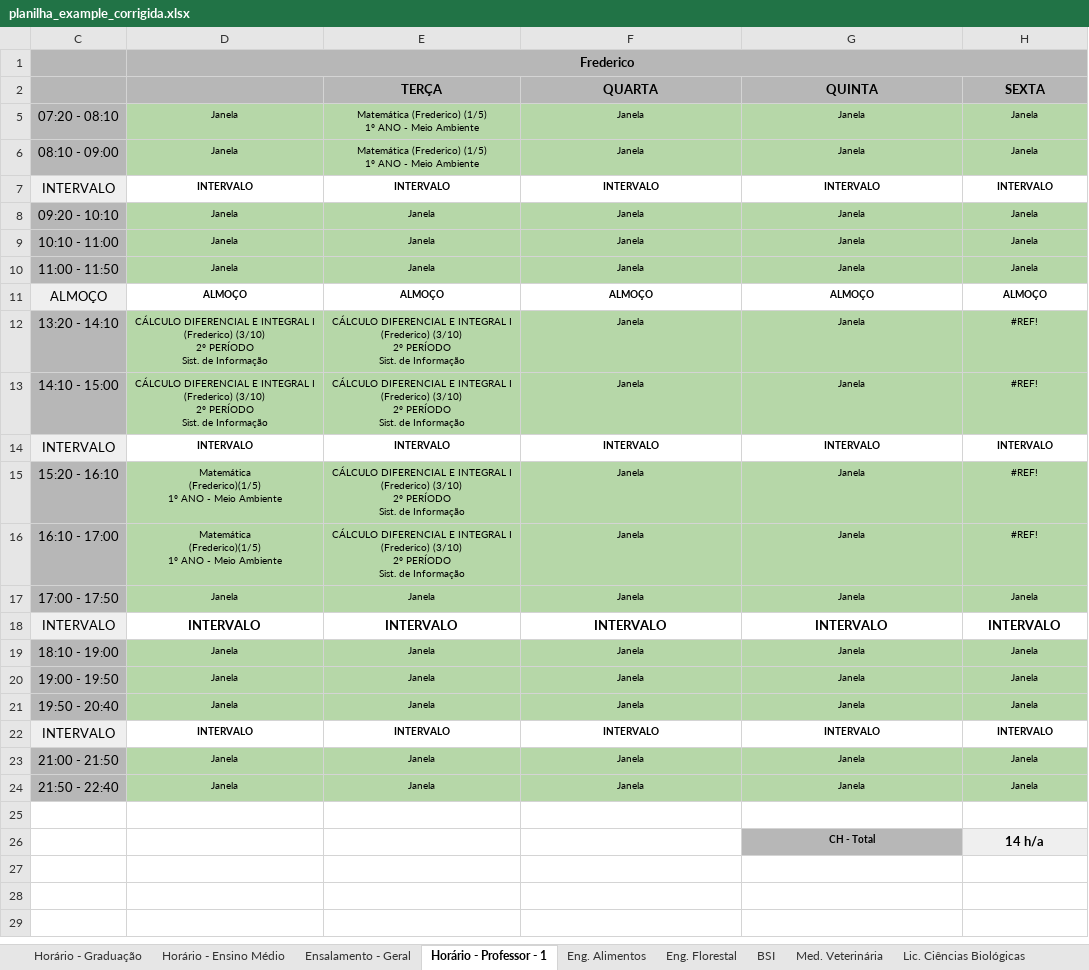
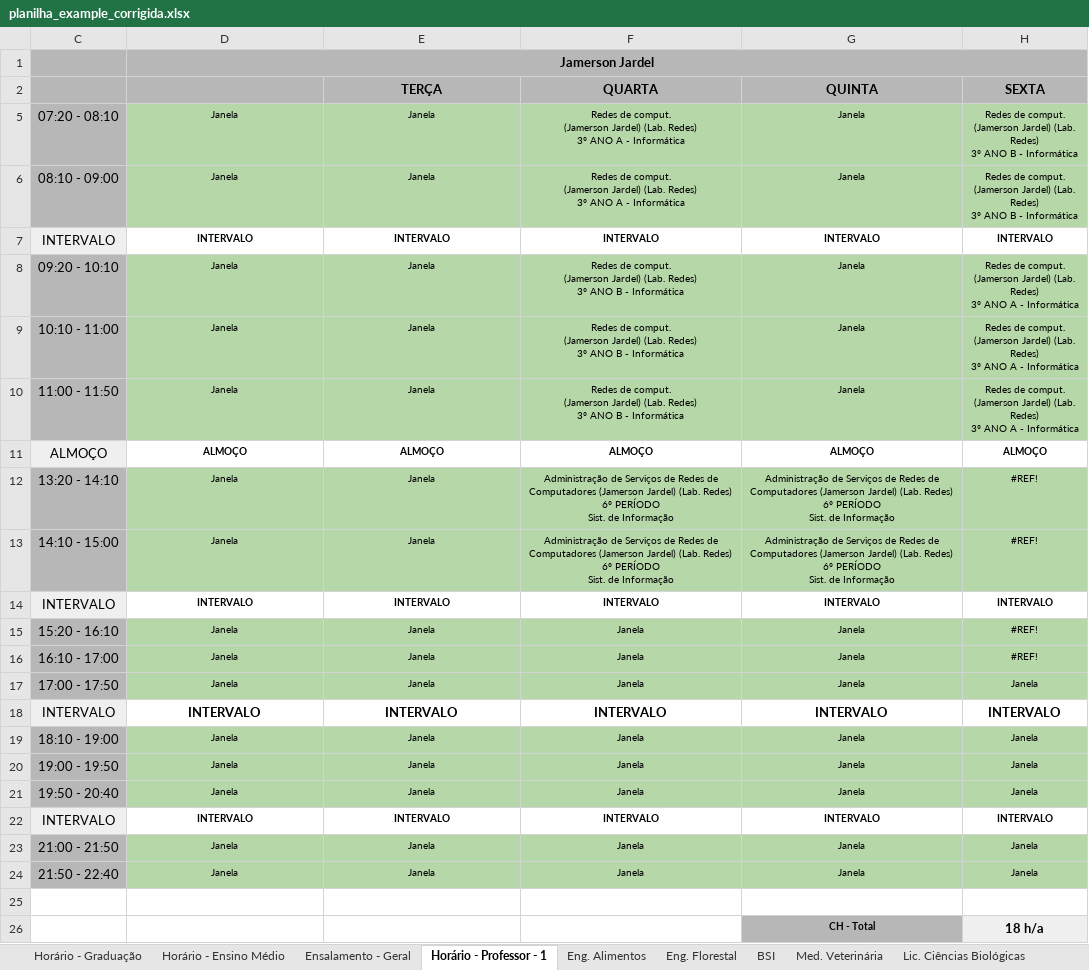
Before and after one commit to MuriloSG/TCC-Murilo-Goncalves, an Excel workbook: sources/planilha_example_corrigida.xlsx, sheet Horário - Professor - 1, drawn as a sheet; values as stored, in another font and other column widths than the file's, no borders; charts and pictures and conditional formats not drawn; ↵ is a line break in a cell; the diff names each change by its address in the sheet, - before the commit and + after, or states it on an @@ line.

```diff
--- a/sources/planilha_example_corrigida.xlsx (sheet Horário - Professor - 1)
+++ b/sources/planilha_example_corrigida.xlsx (sheet Horário - Professor - 1)
-D1: Frederico
+D1: Jamerson Jardel
-E5:E6 (TERÇA): Matemática (Frederico) (1/5) ↵ 1º ANO - Meio Ambiente
+E5:E6 (TERÇA): Janela
-F5:F6 (QUARTA): Janela
+F5:F6 (QUARTA): Redes de comput. ↵ (Jamerson Jardel) (Lab. Redes) ↵ 3º ANO A - Informática
-H5:H6 (SEXTA): Janela
+H5:H6 (SEXTA): Redes de comput. ↵ (Jamerson Jardel) (Lab. Redes) ↵ 3º ANO B - Informática
-F8:F10 (QUARTA): Janela
+F8:F10 (QUARTA): Redes de comput. ↵ (Jamerson Jardel) (Lab. Redes) ↵ 3º ANO B - Informática
-H8:H10 (SEXTA): Janela
+H8:H10 (SEXTA): Redes de comput. ↵ (Jamerson Jardel) (Lab. Redes) ↵ 3º ANO A - Informática
-D12:D13: CÁLCULO DIFERENCIAL E INTEGRAL I (Frederico) (3/10) ↵ 2º PERÍODO ↵ Sist. de Informação
+D12:D13: Janela
-E12:E13 (TERÇA): CÁLCULO DIFERENCIAL E INTEGRAL I (Frederico) (3/10) ↵ 2º PERÍODO ↵ Sist. de Informação
+E12:E13 (TERÇA): Janela
-F12:F13 (QUARTA): Janela
+F12:F13 (QUARTA): Administração de Serviços de Redes de Computadores (Jamerson Jardel) (Lab. Redes) ↵ 6º PERÍODO ↵ Sist. de Informação
-G12:G13 (QUINTA): Janela
+G12:G13 (QUINTA): Administração de Serviços de Redes de Computadores (Jamerson Jardel) (Lab. Redes) ↵ 6º PERÍODO ↵ Sist. de Informação
-D15:D16: Matemática ↵ (Frederico)(1/5) ↵ 1º ANO - Meio Ambiente
+D15:D16: Janela
-E15:E16 (TERÇA): CÁLCULO DIFERENCIAL E INTEGRAL I (Frederico) (3/10) ↵ 2º PERÍODO ↵ Sist. de Informação
+E15:E16 (TERÇA): Janela
-H26 (SEXTA): 14 h/a
+H26 (SEXTA): 18 h/a
```
Also changed, not shown: sheet Horário - Ensino Médio, 11 other files.
